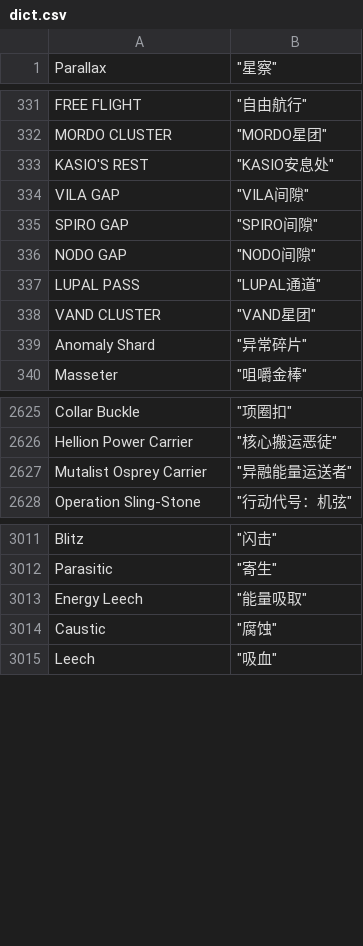
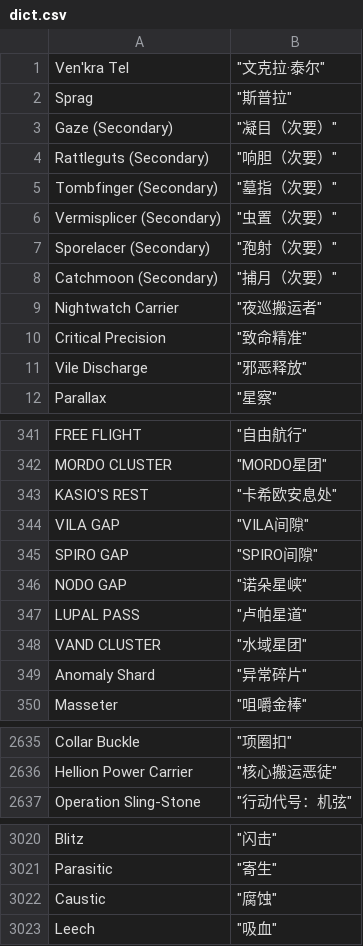
Before and after one commit to Richasy/Wfa.Uwp, a CSV file: src/Wfa.App/Assets/dict.csv, drawn as a sheet; only a part is shown, gaps mark what is left out; the diff covers the shown part only.

```diff
--- a/src/Wfa.App/Assets/dict.csv
+++ b/src/Wfa.App/Assets/dict.csv
@@ -1 +1,12 @@
+Ven'kra Tel,"""文克拉·泰尔"""
+Sprag,"""斯普拉"""
+Gaze (Secondary),"""凝目（次要）"""
+Rattleguts (Secondary),"""响胆（次要）"""
+Tombfinger (Secondary),"""墓指（次要）"""
+Vermisplicer (Secondary),"""虫置（次要）"""
+Sporelacer (Secondary),"""孢射（次要）"""
+Catchmoon (Secondary),"""捕月（次要）"""
+Nightwatch Carrier,"""夜巡搬运者"""
+Critical Precision,"""致命精准"""
+Vile Discharge,"""邪恶释放"""
 Parallax,"""星察"""
@@ -332,8 +342,8 @@ FREE FLIGHT,"""自由航行"""
 MORDO CLUSTER,"""MORDO星团"""
-KASIO'S REST,"""KASIO安息处"""
+KASIO'S REST,"""卡希欧安息处"""
 VILA GAP,"""VILA间隙"""
 SPIRO GAP,"""SPIRO间隙"""
-NODO GAP,"""NODO间隙"""
-LUPAL PASS,"""LUPAL通道"""
-VAND CLUSTER,"""VAND星团"""
+NODO GAP,"""诺朵星峡"""
+LUPAL PASS,"""卢帕星道"""
+VAND CLUSTER,"""水域星团"""
 Anomaly Shard,"""异常碎片"""
@@ -2626,3 +2636,2 @@ Collar Buckle,"""项圈扣"""
 Hellion Power Carrier,"""核心搬运恶徒"""
-Mutalist Osprey Carrier,"""异融能量运送者"""
 Operation Sling-Stone,"""行动代号：机弦"""
@@ -3012,3 +3021,2 @@ Blitz,"""闪击"""
 Parasitic,"""寄生"""
-Energy Leech,"""能量吸取"""
 Caustic,"""腐蚀"""
```
Also changed, not shown: 38 added rows, 1 removed row and 10 edited cells elsewhere in this file, src/Wfa.App/Assets/patch.csv, 1 other file.
